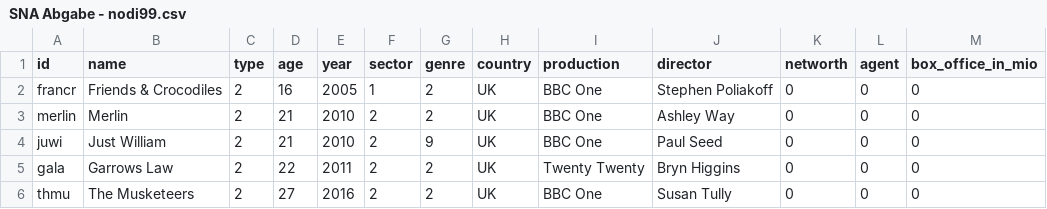
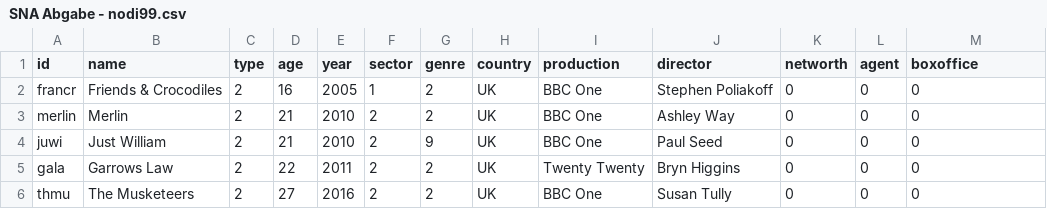
Before and after one commit to sh337hdm/harrypotterSNA, a CSV file: SNA Abgabe - nodi99.csv, drawn as a sheet; only a part is shown.

Commit message:
Update SNA Abgabe - nodi99.csv

```diff
--- a/SNA Abgabe - nodi99.csv
+++ b/SNA Abgabe - nodi99.csv
@@ -1,2 +1,2 @@
-id,name,type,age,year,sector,genre,country,production,director,networth,agent,box_office_in_mio
+id,name,type,age,year,sector,genre,country,production,director,networth,agent,boxoffice
 francr,Friends & Crocodiles,2,16,2005,1,2,UK,BBC One,Stephen Poliakoff,0,0,0
```
